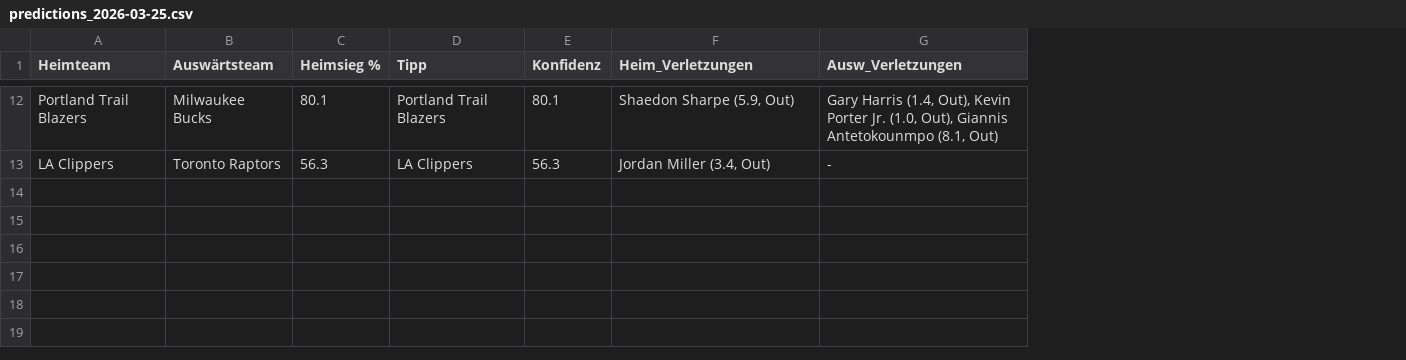
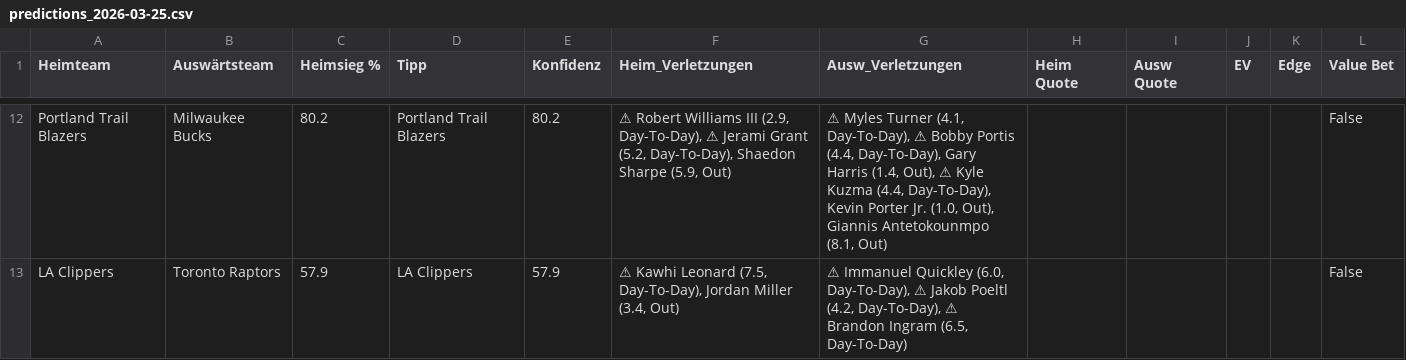
Before and after one commit to aalauge/NBA-Vorhersagen, a CSV file: results/predictions_2026-03-25.csv, drawn as a sheet; only a part is shown, gaps mark what is left out; the diff covers the shown part only; the diff names each change by its address in the sheet, - before the commit and + after, or states it on an @@ line.

```diff
--- a/results/predictions_2026-03-25.csv
+++ b/results/predictions_2026-03-25.csv
+column H (Heim Quote), empty
+column I (Ausw Quote), empty
+column J (EV), empty
+column K (Edge), empty
+column L (Value Bet), rows 12-13: False | False
-C12 (Heimsieg %): 80.1
+C12 (Heimsieg %): 80.2
-E12 (Konfidenz): 80.1
+E12 (Konfidenz): 80.2
-F12 (Heim_Verletzungen): Shaedon Sharpe…
+F12 (Heim_Verletzungen): ⚠ Robert Williams III (2.9, Day-To-Day), ⚠ Jerami Grant (5.2, Day-To-Day), Shaedon Sharpe…
-G12 (Ausw_Verletzungen): Gary Harris (1.4, Out), Kevin Porter…
+G12 (Ausw_Verletzungen): ⚠ Myles Turner (4.1, Day-To-Day), ⚠ Bobby Portis (4.4, Day-To-Day), Gary Harris (1.4, Out), ⚠ Kyle Kuzma (4.4, Day-To-Day), Kevin Porter…
-C13 (Heimsieg %): 56.3
+C13 (Heimsieg %): 57.9
-E13 (Konfidenz): 56.3
+E13 (Konfidenz): 57.9
-F13 (Heim_Verletzungen): Jordan Miller (3.4, Out)
+F13 (Heim_Verletzungen): ⚠ Kawhi Leonard (7.5, Day-To-Day), Jordan Miller (3.4, Out)
-G13 (Ausw_Verletzungen): -
+G13 (Ausw_Verletzungen): ⚠ Immanuel Quickley (6.0, Day-To-Day), ⚠ Jakob Poeltl (4.2, Day-To-Day), ⚠ Brandon Ingram (6.5, Day-To-Day)
```
Also changed, not shown: 24 edited cells elsewhere in this file.
